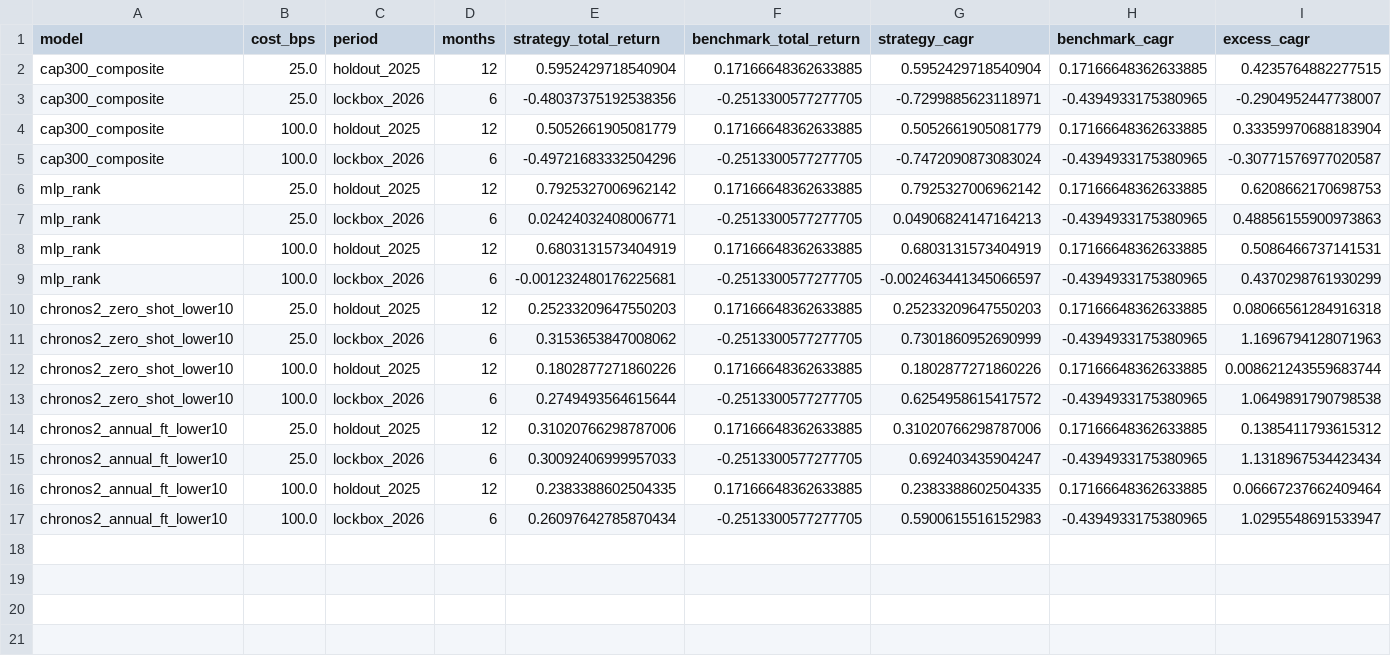
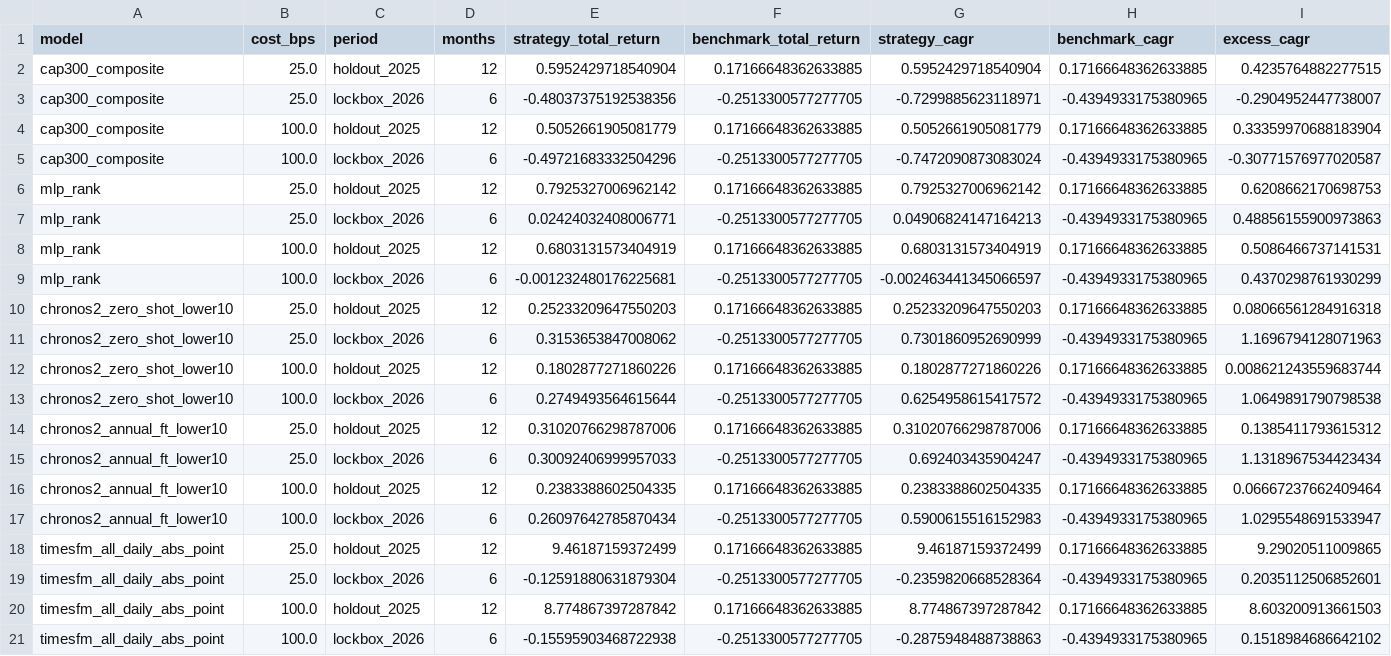
Before and after one commit to TaqiyudinMiftah/beat-the-market, a CSV file: reports/lockbox_costs.csv, drawn as a sheet; only a part is shown; rows hold the shown columns only; the diff names each change by its address in the sheet, - before the commit and + after, or states it on an @@ line.

```diff
--- a/reports/lockbox_costs.csv
+++ b/reports/lockbox_costs.csv
+row 18: timesfm_all_daily_abs_point | 25.0 | holdout_2025 | 12 | 9.46187159372499 | 0.17166648362633885 | 9.46187159372499 | 0.17166648362633885 | 9.29020511009865
+row 19: timesfm_all_daily_abs_point | 25.0 | lockbox_2026 | 6 | -0.12591880631879304 | -0.2513300577277705 | -0.2359820668528364 | -0.4394933175380965 | 0.2035112506852601
+row 20: timesfm_all_daily_abs_point | 100.0 | holdout_2025 | 12 | 8.774867397287842 | 0.17166648362633885 | 8.774867397287842 | 0.17166648362633885 | 8.603200913661503
+row 21: timesfm_all_daily_abs_point | 100.0 | lockbox_2026 | 6 | -0.15595903468722938 | -0.2513300577277705 | -0.2875948488738863 | -0.4394933175380965 | 0.1518984686642102
```
Also changed, not shown: reports/lockbox_metrics.csv, reports/lockbox_monthly.csv, 12 other files.
